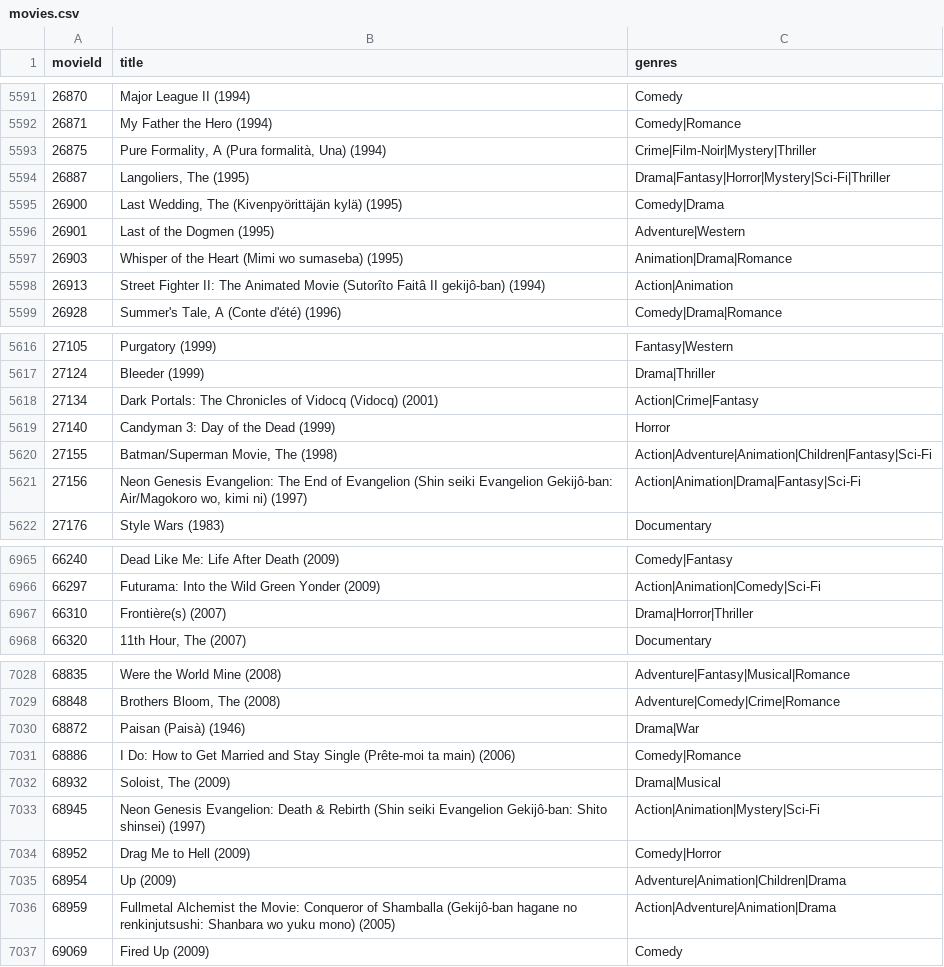
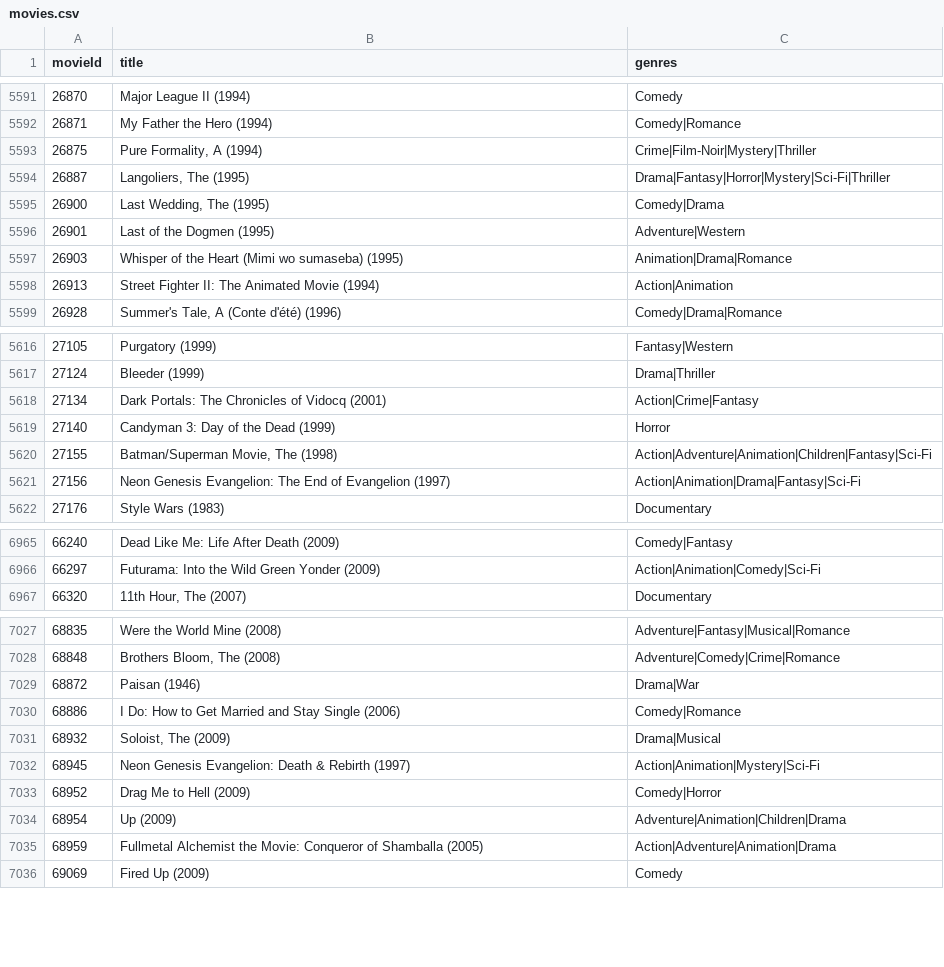
Before and after one commit to Shiiq/fastapi-studies, a CSV file: data_storage/movies.csv, drawn as a sheet; only a part is shown, gaps mark what is left out; the diff covers the shown part only.

```diff
--- a/data_storage/movies.csv
+++ b/data_storage/movies.csv
@@ -5592,8 +5592,8 @@ movieId,title,genres
 26871,My Father the Hero (1994),Comedy|Romance
-26875,"Pure Formality, A (Pura formalità, Una) (1994)",Crime|Film-Noir|Mystery|Thriller
+26875,"Pure Formality, A (1994)",Crime|Film-Noir|Mystery|Thriller
 26887,"Langoliers, The (1995)",Drama|Fantasy|Horror|Mystery|Sci-Fi|Thriller
-26900,"Last Wedding, The (Kivenpyörittäjän kylä) (1995)",Comedy|Drama
+26900,"Last Wedding, The (1995)",Comedy|Drama
 26901,Last of the Dogmen (1995),Adventure|Western
 26903,Whisper of the Heart (Mimi wo sumaseba) (1995),Animation|Drama|Romance
-26913,Street Fighter II: The Animated Movie (Sutorîto Faitâ II gekijô-ban) (1994),Action|Animation
+26913,Street Fighter II: The Animated Movie (1994),Action|Animation
 26928,"Summer's Tale, A (Conte d'été) (1996)",Comedy|Drama|Romance
@@ -5617,6 +5617,6 @@ movieId,title,genres
 27124,Bleeder (1999),Drama|Thriller
-27134,Dark Portals: The Chronicles of Vidocq  (Vidocq) (2001),Action|Crime|Fantasy
+27134,Dark Portals: The Chronicles of Vidocq (2001),Action|Crime|Fantasy
 27140,Candyman 3: Day of the Dead (1999),Horror
 27155,"Batman/Superman Movie, The (1998)",Action|Adventure|Animation|Children|Fantasy|Sci-Fi
-27156,"Neon Genesis Evangelion: The End of Evangelion (Shin seiki Evangelion Gekijô-ban: Air/Magokoro wo, kimi ni) (1997)",Action|Animation|Drama|Fantasy|Sci-Fi
+27156,"Neon Genesis Evangelion: The End of Evangelion (1997)",Action|Animation|Drama|Fantasy|Sci-Fi
 27176,Style Wars (1983),Documentary
@@ -6966,3 +6966,2 @@ movieId,title,genres
 66297,Futurama: Into the Wild Green Yonder (2009),Action|Animation|Comedy|Sci-Fi
-66310,Frontière(s) (2007),Drama|Horror|Thriller
 66320,"11th Hour, The (2007)",Documentary
@@ -7029,9 +7028,9 @@ movieId,title,genres
 68848,"Brothers Bloom, The (2008)",Adventure|Comedy|Crime|Romance
-68872,Paisan (Paisà) (1946),Drama|War
-68886,I Do: How to Get Married and Stay Single (Prête-moi ta main) (2006),Comedy|Romance
+68872,Paisan (1946),Drama|War
+68886,I Do: How to Get Married and Stay Single (2006),Comedy|Romance
 68932,"Soloist, The (2009)",Drama|Musical
-68945,Neon Genesis Evangelion: Death & Rebirth (Shin seiki Evangelion Gekijô-ban: Shito shinsei) (1997),Action|Animation|Mystery|Sci-Fi
+68945,Neon Genesis Evangelion: Death & Rebirth (1997),Action|Animation|Mystery|Sci-Fi
 68952,Drag Me to Hell (2009),Comedy|Horror
 68954,Up (2009),Adventure|Animation|Children|Drama
-68959,Fullmetal Alchemist the Movie: Conqueror of Shamballa (Gekijô-ban hagane no renkinjutsushi: Shanbara wo yuku mono) (2005),Action|Adventure|Animation|Drama
+68959,Fullmetal Alchemist the Movie: Conqueror of Shamballa (2005),Action|Adventure|Animation|Drama
 69069,Fired Up (2009),Comedy
```
Also changed, not shown: 36 edited cells elsewhere in this file, 23 other files.
